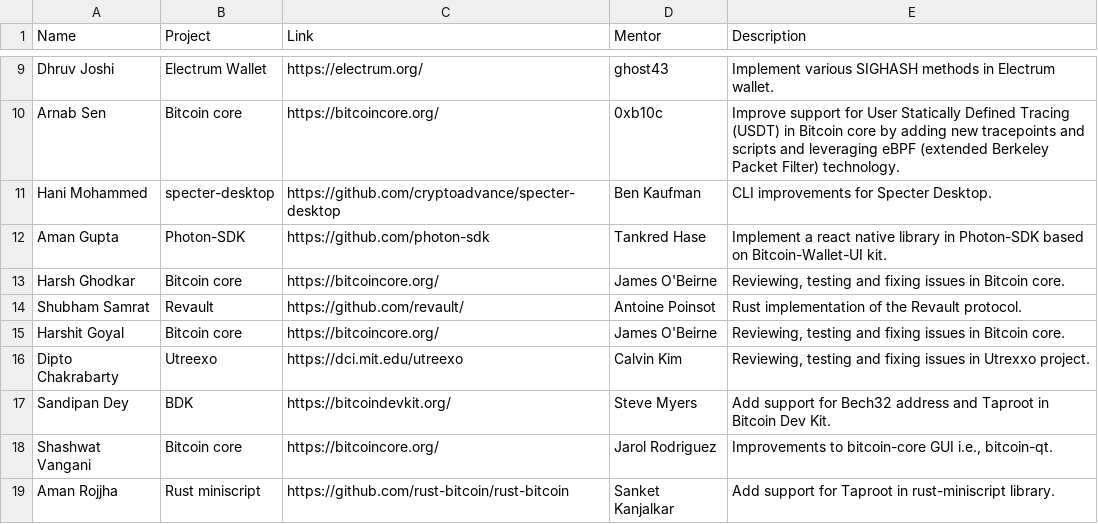
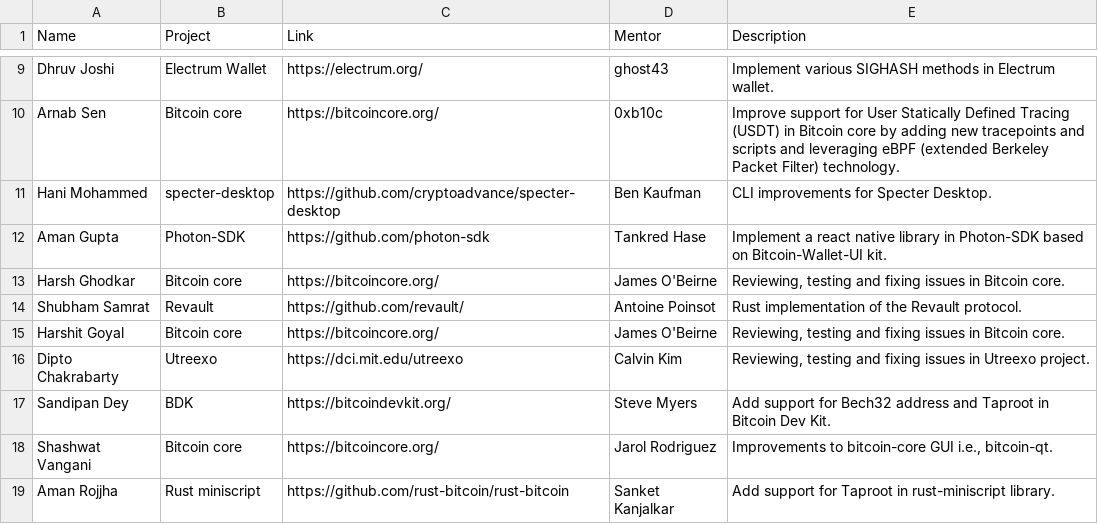
Before and after one commit to SummerOfBitcoin/summer-of-bitcoin, a CSV file: _data/2021.csv, drawn as a sheet; only a part is shown, gaps mark what is left out.

Commit message:
fix typo

```diff
--- a/_data/2021.csv
+++ b/_data/2021.csv
@@ -15,3 +15,3 @@ Shubham Samrat,Revault,https://github.com/revault/, Antoine Poinsot,Rust impleme
 Harshit Goyal,Bitcoin core,https://bitcoincore.org/, James O'Beirne,"Reviewing, testing and fixing issues in Bitcoin core."
-Dipto Chakrabarty,Utreexo ,https://dci.mit.edu/utreexo,Calvin Kim,"Reviewing, testing and fixing issues in Utrexxo project."
+Dipto Chakrabarty,Utreexo ,https://dci.mit.edu/utreexo,Calvin Kim,"Reviewing, testing and fixing issues in Utreexo project."
 Sandipan Dey,BDK,https://bitcoindevkit.org/,Steve Myers,Add support for Bech32 address and Taproot in Bitcoin Dev Kit.
```
